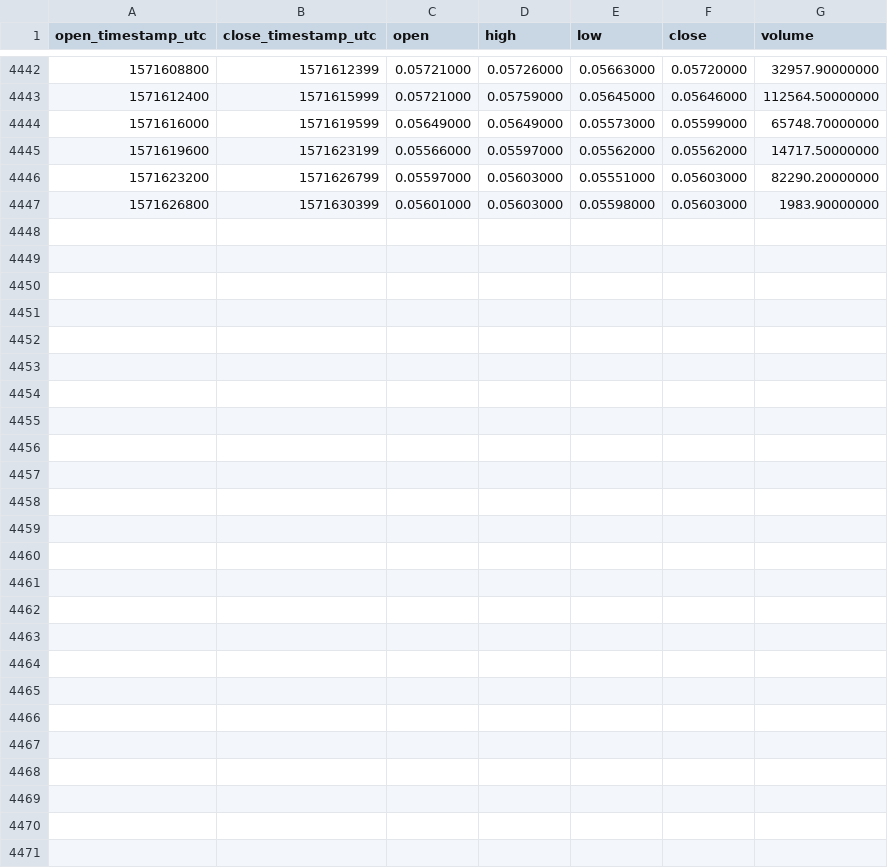
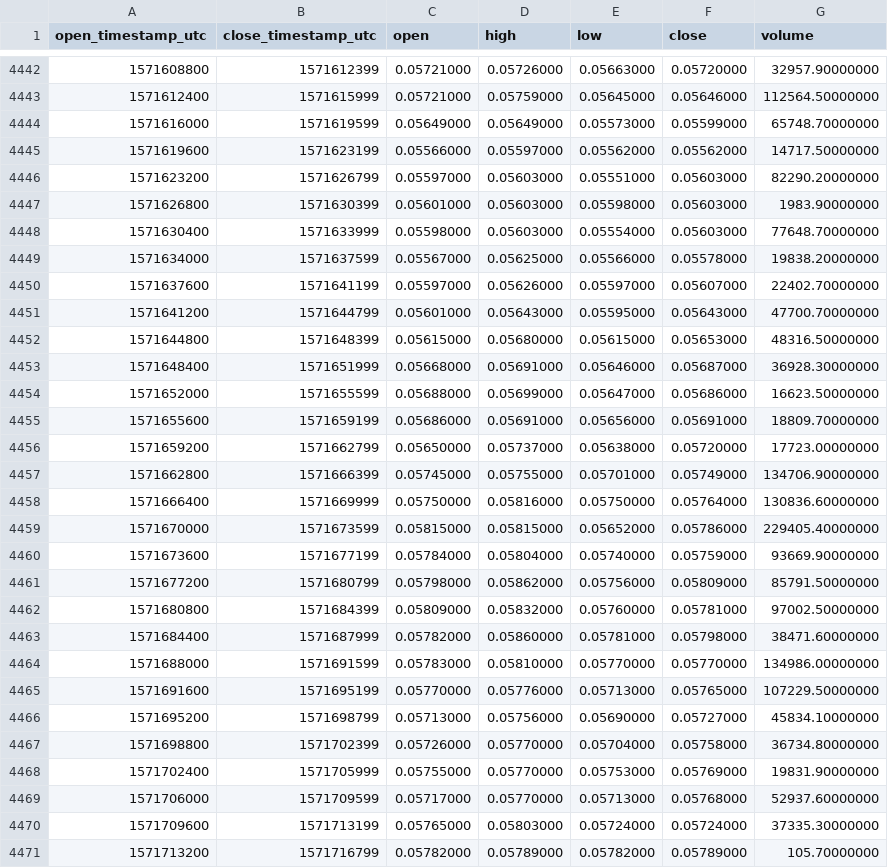
Before and after one commit to cryptobigbro/binance-ENJUSDT, a CSV file: binance-ENJUSDT-1h.csv, drawn as a sheet; only a part is shown, gaps mark what is left out; the diff names each change by its address in the sheet, - before the commit and + after, or states it on an @@ line.

Commit message:
Update OHLCV data.

```diff
--- a/binance-ENJUSDT-1h.csv
+++ b/binance-ENJUSDT-1h.csv
+row 4448: 1571630400 | 1571633999 | 0.05598000 | 0.05603000 | 0.05554000 | 0.05603000 | 77648.70000000
+row 4449: 1571634000 | 1571637599 | 0.05567000 | 0.05625000 | 0.05566000 | 0.05578000 | 19838.20000000
+row 4450: 1571637600 | 1571641199 | 0.05597000 | 0.05626000 | 0.05597000 | 0.05607000 | 22402.70000000
+row 4451: 1571641200 | 1571644799 | 0.05601000 | 0.05643000 | 0.05595000 | 0.05643000 | 47700.70000000
+row 4452: 1571644800 | 1571648399 | 0.05615000 | 0.05680000 | 0.05615000 | 0.05653000 | 48316.50000000
+row 4453: 1571648400 | 1571651999 | 0.05668000 | 0.05691000 | 0.05646000 | 0.05687000 | 36928.30000000
+row 4454: 1571652000 | 1571655599 | 0.05688000 | 0.05699000 | 0.05647000 | 0.05686000 | 16623.50000000
+row 4455: 1571655600 | 1571659199 | 0.05686000 | 0.05691000 | 0.05656000 | 0.05691000 | 18809.70000000
+row 4456: 1571659200 | 1571662799 | 0.05650000 | 0.05737000 | 0.05638000 | 0.05720000 | 17723.00000000
+row 4457: 1571662800 | 1571666399 | 0.05745000 | 0.05755000 | 0.05701000 | 0.05749000 | 134706.90000000
+row 4458: 1571666400 | 1571669999 | 0.05750000 | 0.05816000 | 0.05750000 | 0.05764000 | 130836.60000000
+row 4459: 1571670000 | 1571673599 | 0.05815000 | 0.05815000 | 0.05652000 | 0.05786000 | 229405.40000000
+row 4460: 1571673600 | 1571677199 | 0.05784000 | 0.05804000 | 0.05740000 | 0.05759000 | 93669.90000000
+row 4461: 1571677200 | 1571680799 | 0.05798000 | 0.05862000 | 0.05756000 | 0.05809000 | 85791.50000000
+row 4462: 1571680800 | 1571684399 | 0.05809000 | 0.05832000 | 0.05760000 | 0.05781000 | 97002.50000000
+row 4463: 1571684400 | 1571687999 | 0.05782000 | 0.05860000 | 0.05781000 | 0.05798000 | 38471.60000000
+row 4464: 1571688000 | 1571691599 | 0.05783000 | 0.05810000 | 0.05770000 | 0.05770000 | 134986.00000000
+row 4465: 1571691600 | 1571695199 | 0.05770000 | 0.05776000 | 0.05713000 | 0.05765000 | 107229.50000000
+row 4466: 1571695200 | 1571698799 | 0.05713000 | 0.05756000 | 0.05690000 | 0.05727000 | 45834.10000000
+row 4467: 1571698800 | 1571702399 | 0.05726000 | 0.05770000 | 0.05704000 | 0.05758000 | 36734.80000000
+row 4468: 1571702400 | 1571705999 | 0.05755000 | 0.05770000 | 0.05753000 | 0.05769000 | 19831.90000000
+row 4469: 1571706000 | 1571709599 | 0.05717000 | 0.05770000 | 0.05713000 | 0.05768000 | 52937.60000000
+row 4470: 1571709600 | 1571713199 | 0.05765000 | 0.05803000 | 0.05724000 | 0.05724000 | 37335.30000000
+row 4471: 1571713200 | 1571716799 | 0.05782000 | 0.05789000 | 0.05782000 | 0.05789000 | 105.70000000
```
Also changed, not shown: binance-ENJUSDT-1d.csv.
